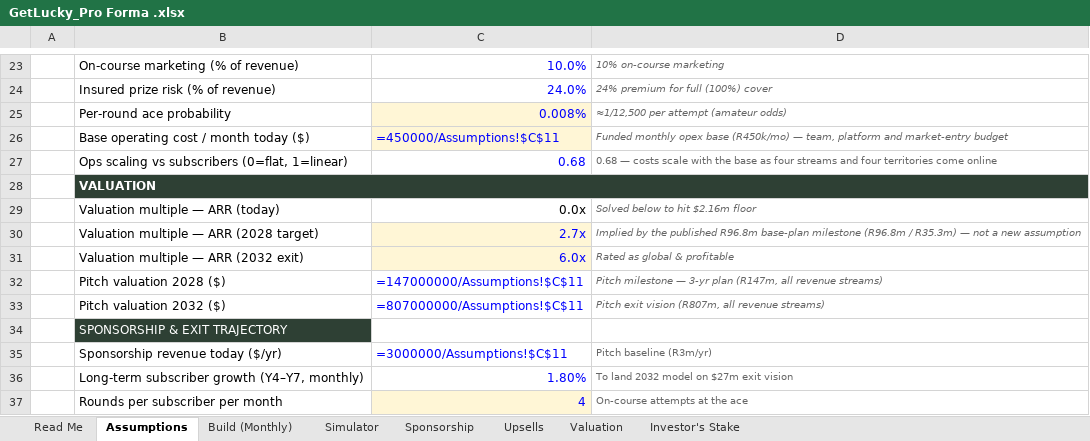
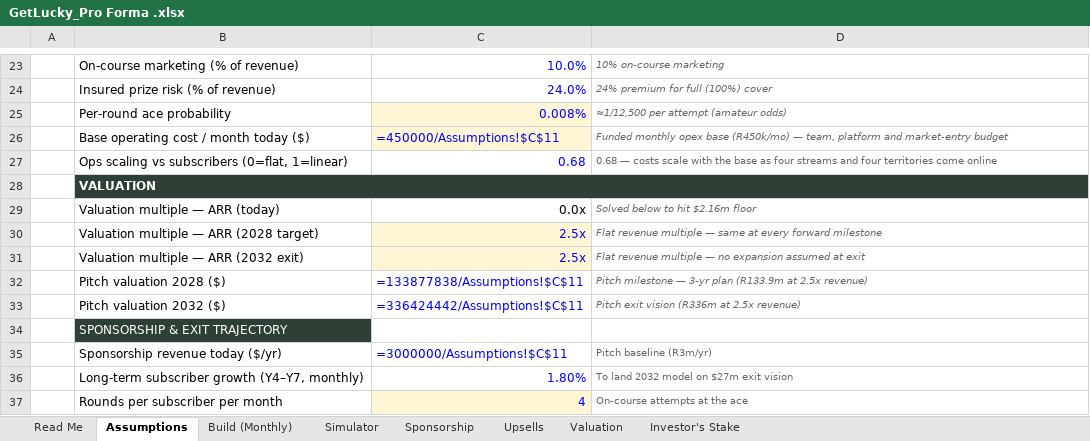
Before and after one commit to getluckyjo/investgetlucky, an Excel workbook: GetLucky_Pro Forma .xlsx, sheet Assumptions, drawn as a sheet; only a part is shown, gaps mark what is left out; values as stored, in another font and other column widths than the file's, no borders; formulas without a stored value are shown as written; the diff names each change by its address in the sheet, - before the commit and + after, or states it on an @@ line.

```diff
--- a/GetLucky_Pro Forma .xlsx (sheet Assumptions)
+++ b/GetLucky_Pro Forma .xlsx (sheet Assumptions)
-C30: 2.7x
+C30: 2.5x
-D30: Implied by the published R96.8m base-plan milestone (R96.8m / R35.3m) — not a new assumption
+D30: Flat revenue multiple — same at every forward milestone
-C31: 6.0x
+C31: 2.5x
-D31: Rated as global & profitable
+D31: Flat revenue multiple — no expansion assumed at exit
-C32: =147000000/Assumptions!$C$11
+C32: =133877838/Assumptions!$C$11
-D32: …3-yr plan (R147m, all revenue streams)
+D32: …3-yr plan (R133.9m at 2.5x revenue)
-C33: =807000000/Assumptions!$C$11
+C33: =336424442/Assumptions!$C$11
-D33: Pitch exit vision (R807m, all revenue streams)
+D33: Pitch exit vision (R336m at 2.5x revenue)
```
Also changed, not shown: sheet Valuation, GetLucky_Valuation_Model.xlsx, assets/docs/get-lucky-pro-forma.xlsx, 10 other files.
